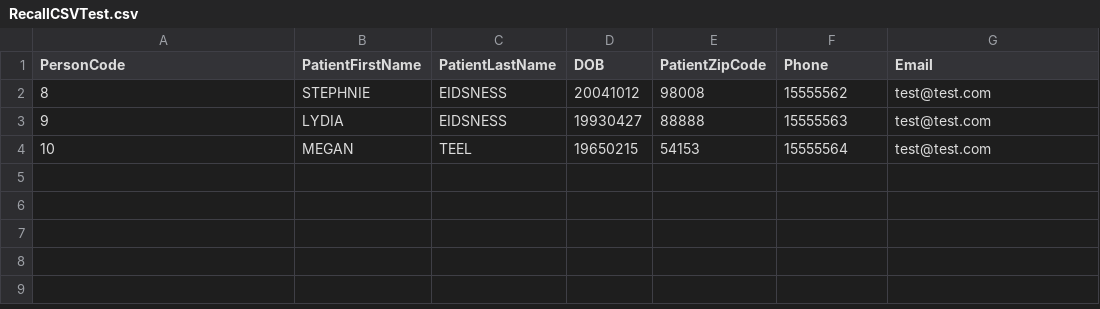
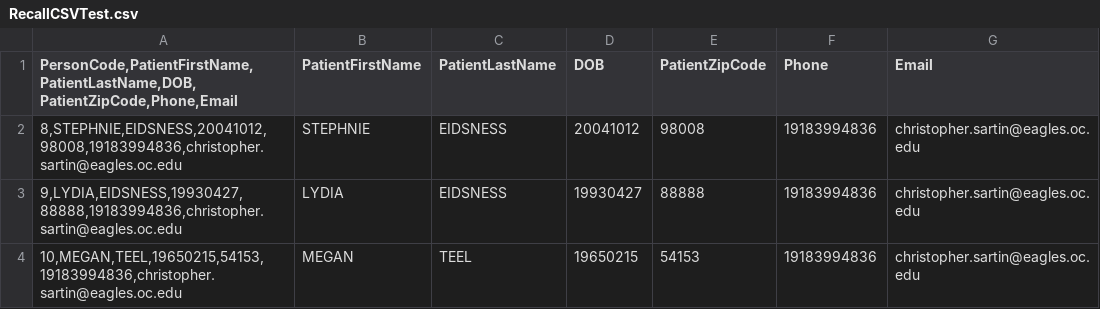
Before and after one commit to thethorne48/PPOK, a CSV file: PPOK-Twilio/PPOL-Twilio.Test/App_Data/RecallCSVTest.csv, drawn as a sheet.

Commit message:
updated test CSV's to use chris's contact info

```diff
--- a/PPOK-Twilio/PPOL-Twilio.Test/App_Data/RecallCSVTest.csv
+++ b/PPOK-Twilio/PPOL-Twilio.Test/App_Data/RecallCSVTest.csv
@@ -1,4 +1,4 @@
-PersonCode,PatientFirstName,PatientLastName,DOB,PatientZipCode,Phone,Email
-8,STEPHNIE,EIDSNESS,20041012,98008,15555562,test@test.com
-9,LYDIA,EIDSNESS,19930427,88888,15555563,test@test.com
-10,MEGAN,TEEL,19650215,54153,15555564,test@test.com
+"PersonCode,PatientFirstName,PatientLastName,DOB,PatientZipCode,Phone,Email",PatientFirstName,PatientLastName,DOB,PatientZipCode,Phone,Email
+"8,STEPHNIE,EIDSNESS,20041012,98008,19183994836,christopher.sartin@eagles.oc.edu",STEPHNIE,EIDSNESS,20041012,98008,19183994836,christopher.sartin@eagles.oc.edu
+"9,LYDIA,EIDSNESS,19930427,88888,19183994836,christopher.sartin@eagles.oc.edu",LYDIA,EIDSNESS,19930427,88888,19183994836,christopher.sartin@eagles.oc.edu
+"10,MEGAN,TEEL,19650215,54153,19183994836,christopher.sartin@eagles.oc.edu",MEGAN,TEEL,19650215,54153,19183994836,christopher.sartin@eagles.oc.edu
```
Also changed, not shown: PPOK-Twilio/PPOL-Twilio.Test/App_Data/Scrubbed_Data.xlsx - Sheet1.csv, 1 other file.
